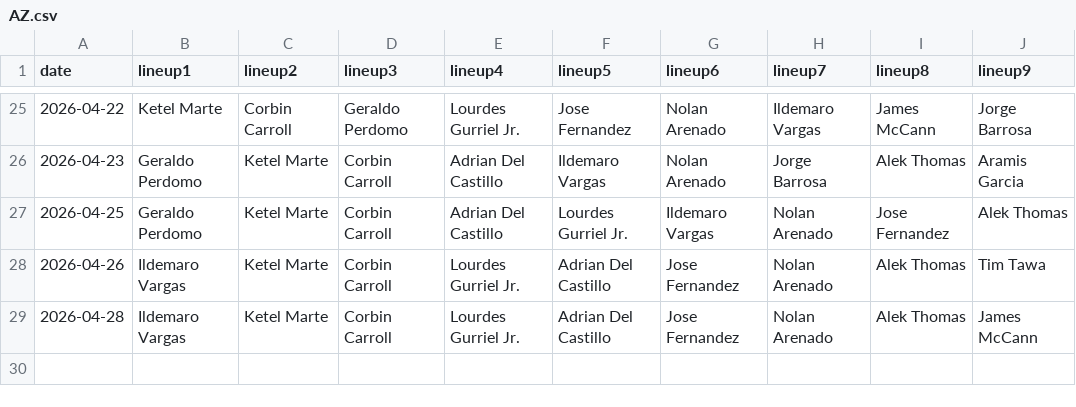
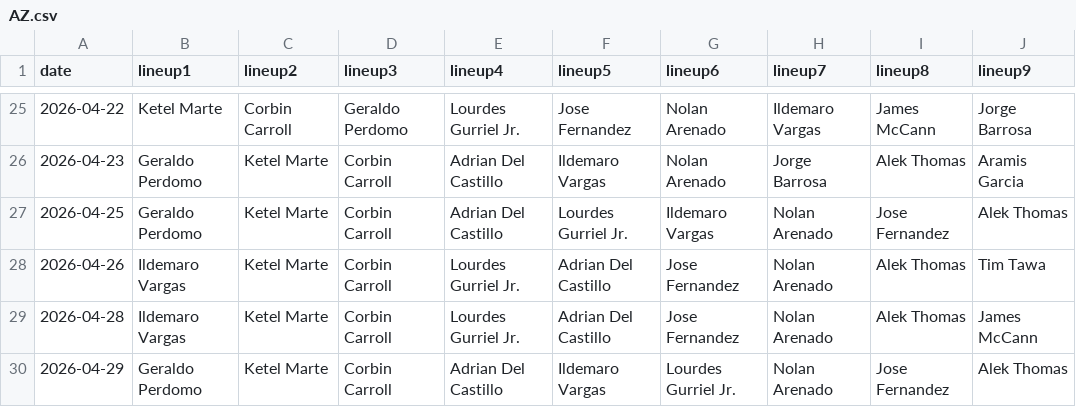
Before and after one commit to fantasy-toolz/batting-order, a CSV file: data/2026/AZ.csv, drawn as a sheet; only a part is shown, gaps mark what is left out.

```diff
--- a/data/2026/AZ.csv
+++ b/data/2026/AZ.csv
@@ -29 +29,2 @@ date,lineup1,lineup2,lineup3,lineup4,lineup5,lineup6,lineup7,lineup8,lineup9,
 2026-04-28, Ildemaro Vargas, Ketel Marte, Corbin Carroll, Lourdes Gurriel Jr., Adrian Del Castillo, Jose Fernandez, Nolan Arenado, Alek Thomas, James McCann,
+2026-04-29, Geraldo Perdomo, Ketel Marte, Corbin Carroll, Adrian Del Castillo, Ildemaro Vargas, Lourdes Gurriel Jr., Nolan Arenado, Jose Fernandez, Alek Thomas,
```
Also changed, not shown: data/2026/BOS.csv, data/2026/SD.csv, 27 other files.
